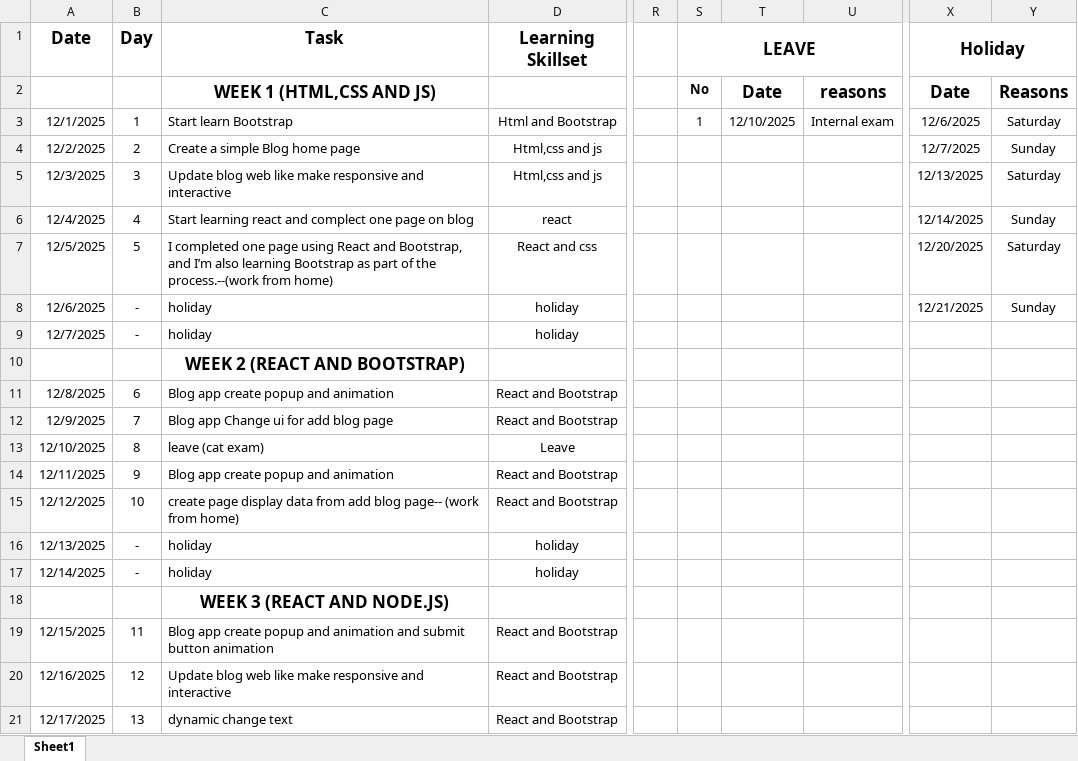
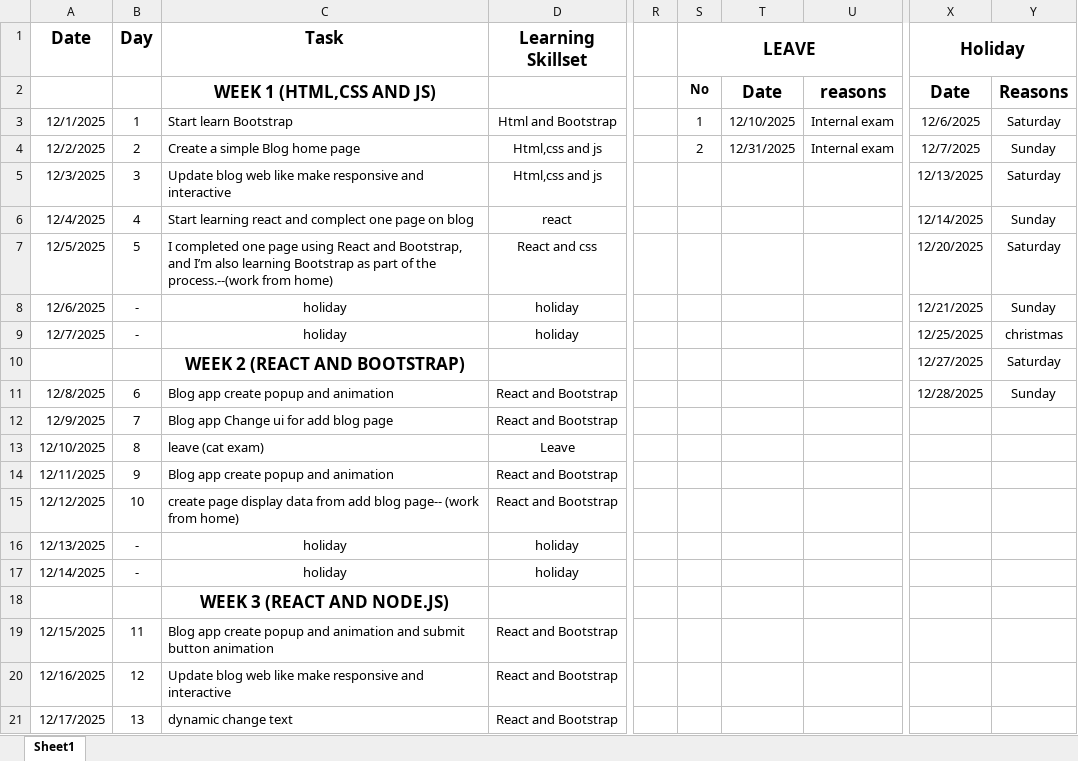
Before and after one commit to AakashChidambaranathan/Intership_task, an Excel workbook: Daliy report for intership.xlsx, sheet Sheet1, drawn as a sheet; only a part is shown, gaps mark what is left out; values as stored, in another font and other column widths than the file's, no borders; removed rows and columns are numbered as before the commit, all else as after; rows hold the shown columns only; the diff covers the shown part only; the diff names each change by its address in the sheet, - before the commit and + after, or states it on an @@ line.

```diff
--- a/Daliy report for intership.xlsx (sheet Sheet1)
+++ b/Daliy report for intership.xlsx (sheet Sheet1)
-S4 (LEAVE): (empty)
+S4 (LEAVE): 2
-T4: (empty)
+T4: 12/31/2025
-U4: (empty)
+U4: Internal exam
-C8:C9 alignment: left
+C8:C9 alignment: center
-X9 (Holiday): (empty)
+X9 (Holiday): 12/25/2025
-Y9: (empty)
+Y9: christmas
-row 10:  |  | WEEK 2 (REACT AND BOOTSTRAP)
+row 10:  |  | WEEK 2 (REACT AND BOOTSTRAP) |  |  |  |  |  | 12/27/2025 | Saturday
-X11 (Holiday): (empty)
+X11 (Holiday): 12/28/2025
-Y11: (empty)
+Y11: Sunday
-C16:C17 alignment: left
+C16:C17 alignment: center
```
Also changed, not shown: 7 added rows and 4 edited cells elsewhere in this sheet.
